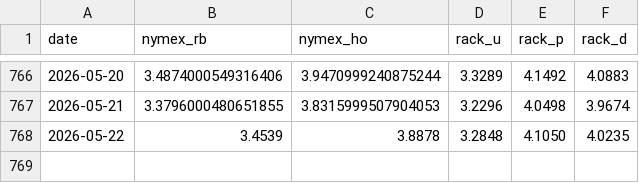
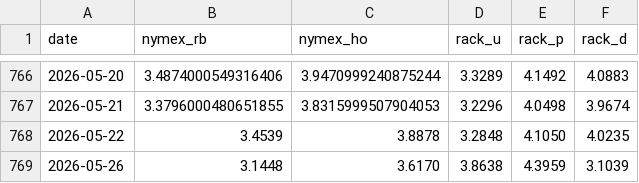
Before and after one commit to armaanmoosani/rbob-fuel-tracker, a CSV file: data/graves_history.csv, drawn as a sheet; only a part is shown, gaps mark what is left out.

```diff
--- a/data/graves_history.csv
+++ b/data/graves_history.csv
@@ -768 +768,2 @@ date,nymex_rb,nymex_ho,rack_u,rack_p,rack_d
 2026-05-22,3.4539,3.8878,3.2848,4.1050,4.0235
+2026-05-26,3.1448,3.6170,3.8638,4.3959,3.1039
```
Also changed, not shown: data/integrity_hashes.csv.
